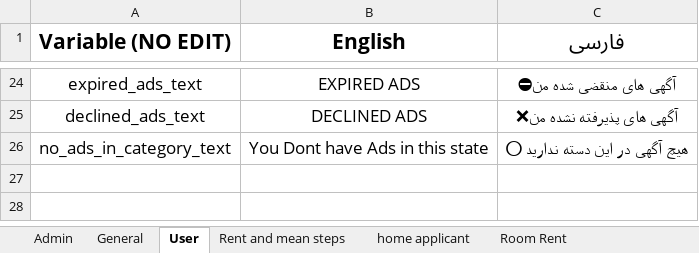
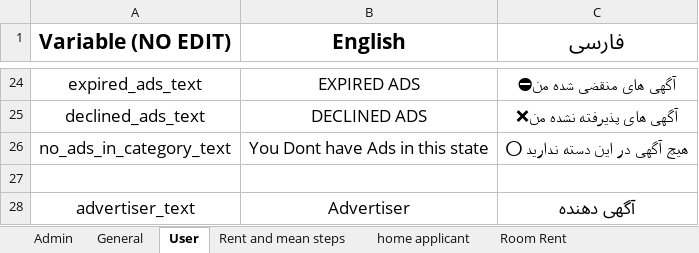
Before and after one commit to im-py-dev/telegram-ads, an Excel workbook: STR.xlsx, sheet User, drawn as a sheet; only a part is shown, gaps mark what is left out; values as stored, in another font and other column widths than the file's, no borders; charts and pictures not drawn; the diff names each change by its address in the sheet, - before the commit and + after, or states it on an @@ line.

```diff
--- a/STR.xlsx (sheet User)
+++ b/STR.xlsx (sheet User)
+row 27: (empty)
+row 28: advertiser_text | Advertiser | آگهی دهنده
```
Also changed, not shown: sheet Rent and mean steps, sheet needs, sheet buying_euro, sheet General, 5 other files.
